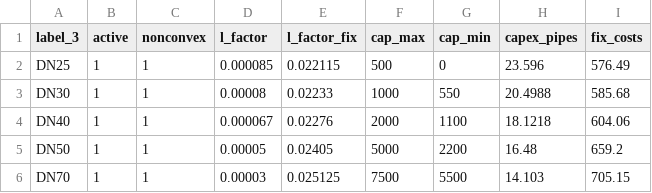
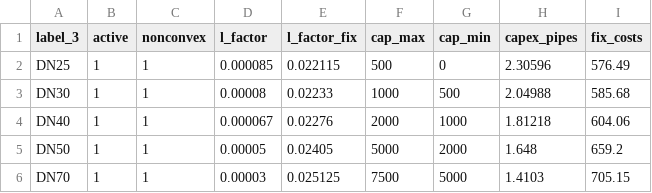
Before and after one commit to MatisGo/Network_optmisation, a CSV file: Project__DH/DHNx_files/Espoo/invest_data_step2/network/pipes.csv, drawn as a sheet.

```diff
--- a/Project__DH/DHNx_files/Espoo/invest_data_step2/network/pipes.csv
+++ b/Project__DH/DHNx_files/Espoo/invest_data_step2/network/pipes.csv
@@ -1,6 +1,6 @@
 label_3,active,nonconvex,l_factor,l_factor_fix,cap_max,cap_min,capex_pipes,fix_costs
-DN25,1,1,0.000085,0.022115,500,0,23.596,576.49
-DN30,1,1,0.00008,0.02233,1000,550,20.4988,585.68
-DN40,1,1,0.000067,0.02276,2000,1100,18.1218,604.06
-DN50,1,1,0.00005,0.02405,5000,2200,16.48,659.2
-DN70,1,1,0.00003,0.025125,7500,5500,14.103,705.15
+DN25,1,1,0.000085,0.022115,500,0,2.30596,576.49
+DN30,1,1,0.00008,0.02233,1000,500,2.04988,585.68
+DN40,1,1,0.000067,0.02276,2000,1000,1.81218,604.06
+DN50,1,1,0.00005,0.02405,5000,2000,1.648,659.2
+DN70,1,1,0.00003,0.025125,7500,5000,1.4103,705.15
```
Also changed, not shown: Project__DH/Outputs/optimization_results.csv, Project__DH/Outputs/optimization_results_step1.1.csv, 6 other files.
